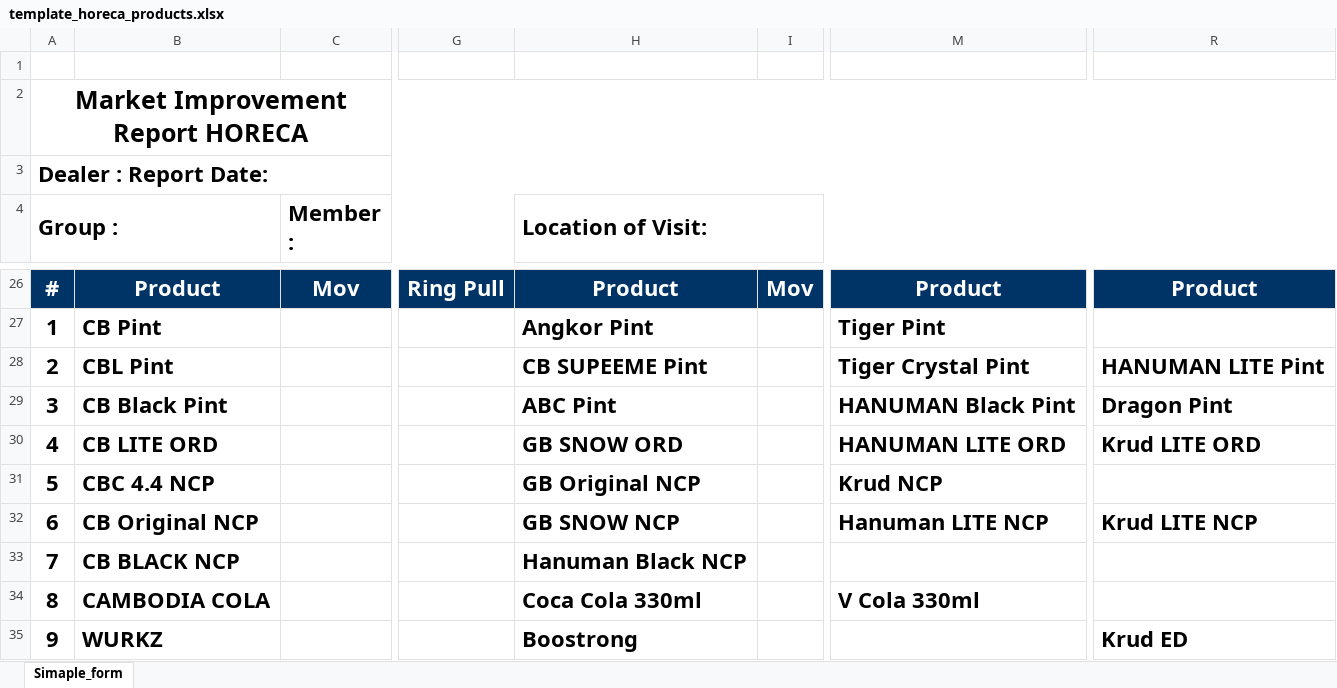
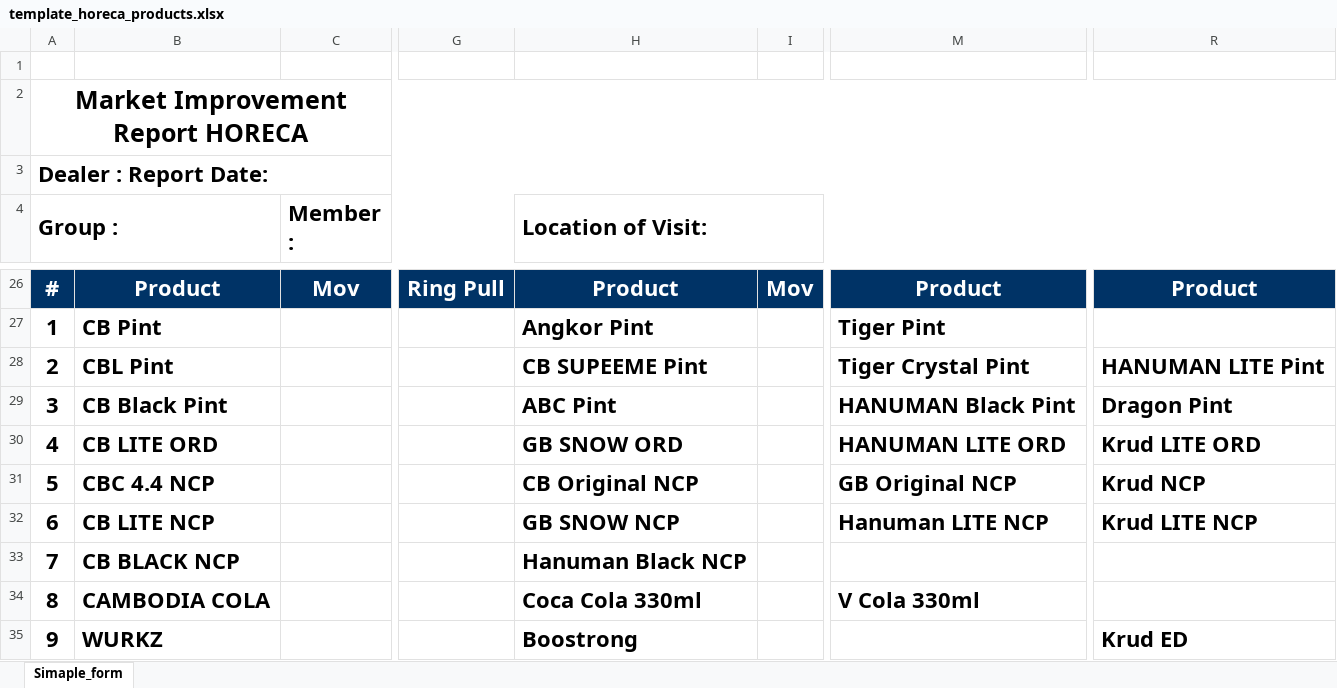
Before and after one commit to phearomITE/Market_Survey, an Excel workbook: templates/template_horeca_products.xlsx, sheet Simaple_form, drawn as a sheet; only a part is shown, gaps mark what is left out; values as stored, in another font and other column widths than the file's, no borders; charts and pictures not drawn; the diff covers the shown part only; the diff names each change by its address in the sheet, - before the commit and + after, or states it on an @@ line.

Commit message:
Fix Kobo GT HORECA metadata and PNG reports

```diff
--- a/templates/template_horeca_products.xlsx (sheet Simaple_form)
+++ b/templates/template_horeca_products.xlsx (sheet Simaple_form)
-H31 (Location of Visit:): GB Original NCP
+H31 (Location of Visit:): CB Original NCP
-M31: Krud NCP
+M31: GB Original NCP
-R31: (empty)
+R31: Krud NCP
-B32: CB Original NCP
+B32: CB LITE NCP
```
Also changed, not shown: 1 added row, 1 removed row and 3 edited cells elsewhere in this sheet, charts or pictures, templates/KB_Market_Improvement_XLSForm_GT_HORECA.xlsx, 15 other files.
